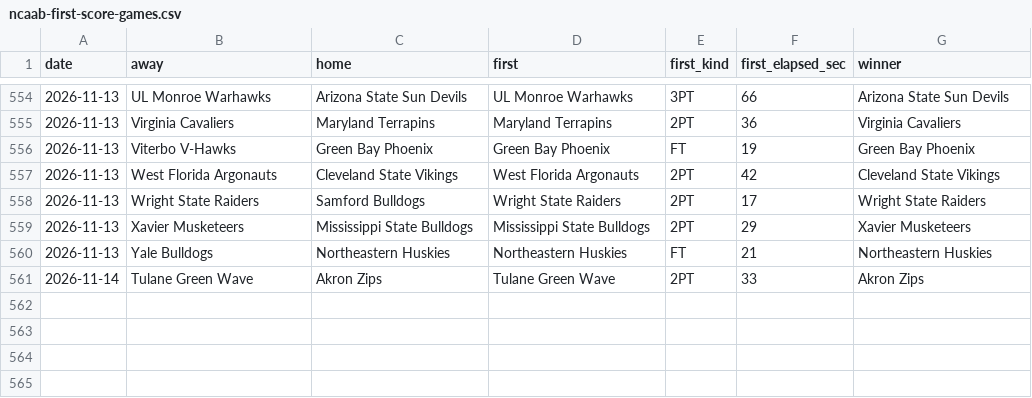
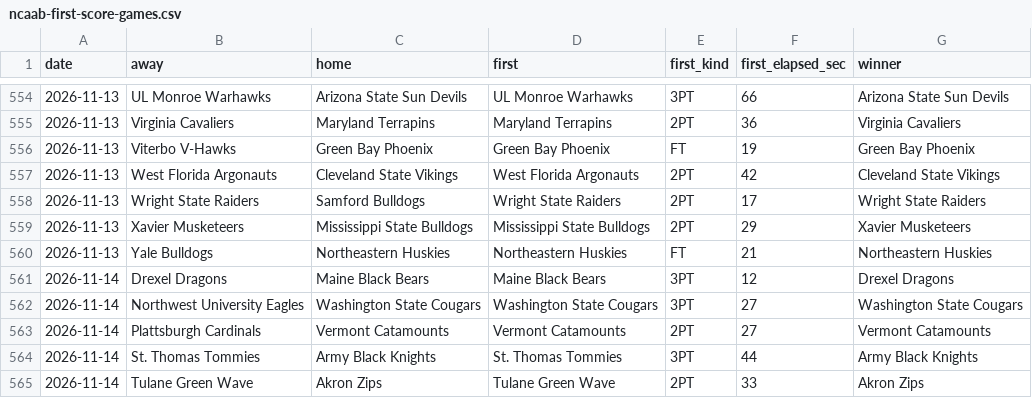
Before and after one commit to michaellvenuti-ops/mv_magic, a CSV file: pc-data/ncaab-first-score-games.csv, drawn as a sheet; only a part is shown, gaps mark what is left out.

Commit message:
pc-scans sync: pc-data/ncaab-first-score-games.csv

```diff
--- a/pc-data/ncaab-first-score-games.csv
+++ b/pc-data/ncaab-first-score-games.csv
@@ -560,2 +560,6 @@ date,away,home,first,first_kind,first_elapsed_sec,winner
 2026-11-13,Yale Bulldogs,Northeastern Huskies,Northeastern Huskies,FT,21,Northeastern Huskies
+2026-11-14,Drexel Dragons,Maine Black Bears,Maine Black Bears,3PT,12,Drexel Dragons
+2026-11-14,Northwest University Eagles,Washington State Cougars,Washington State Cougars,3PT,27,Washington State Cougars
+2026-11-14,Plattsburgh Cardinals,Vermont Catamounts,Vermont Catamounts,2PT,27,Vermont Catamounts
+2026-11-14,St. Thomas Tommies,Army Black Knights,St. Thomas Tommies,3PT,44,Army Black Knights
 2026-11-14,Tulane Green Wave,Akron Zips,Tulane Green Wave,2PT,33,Akron Zips
```
